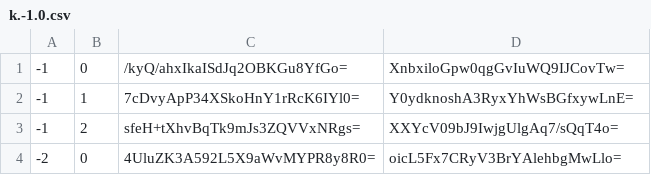
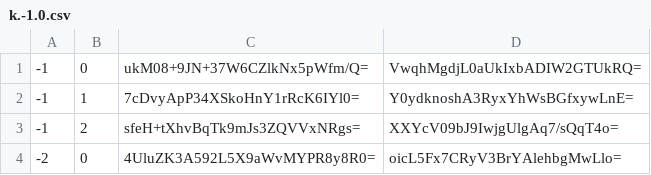
Before and after one commit to Sneezry/mcmapweb, a CSV file: tiles/zoom.-1/metadata/k.-1.0.csv, drawn as a sheet.

```diff
--- a/tiles/zoom.-1/metadata/k.-1.0.csv
+++ b/tiles/zoom.-1/metadata/k.-1.0.csv
@@ -1,2 +1,2 @@
--1,0,/kyQ/ahxIkaISdJq2OBKGu8YfGo=,XnbxiloGpw0qgGvIuWQ9IJCovTw=
+-1,0,ukM08+9JN+37W6CZlkNx5pWfm/Q=,VwqhMgdjL0aUkIxbADIW2GTUkRQ=
 -1,1,7cDvyApP34XSkoHnY1rRcK6IYl0=,Y0ydknoshA3RyxYhWsBGfxywLnE=
```
Also changed, not shown: tiles/zoom.0/metadata/k.-1.-1.csv, tiles/zoom.0/metadata/k.-1.0.csv, 18 other files.
